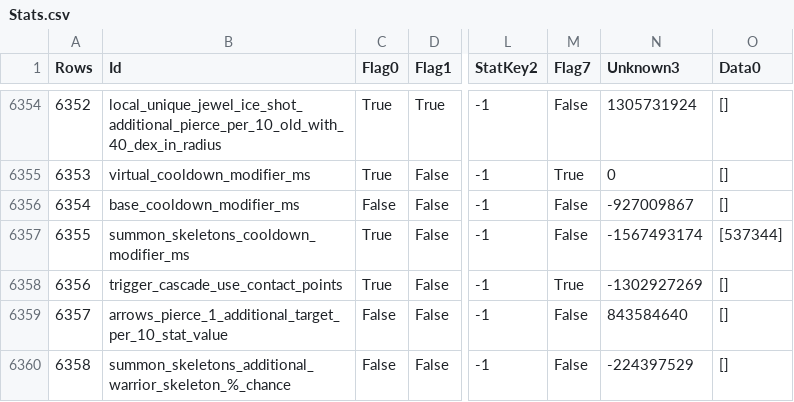
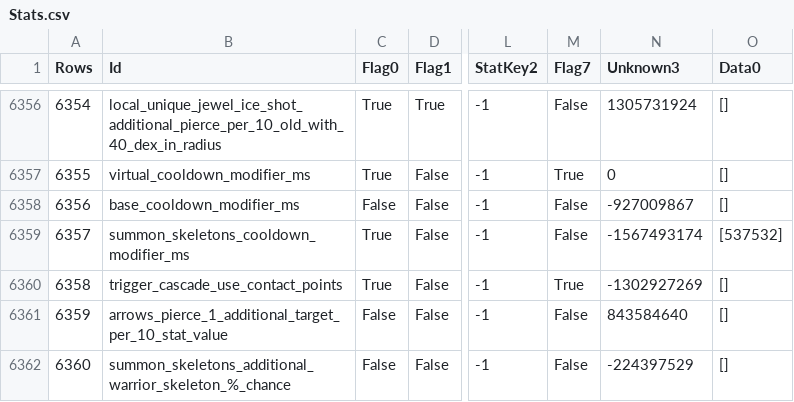
Before and after one commit to ayan4m1/poe-collector, a CSV file: data/Stats.csv, drawn as a sheet; only a part is shown, gaps mark what is left out; addresses are those after the commit; the diff covers the shown part only; the diff names each change by its address in the sheet, - before the commit and + after, or states it on an @@ line.

Commit message:
update static data with latest 3.0 beta

```diff
--- a/data/Stats.csv
+++ b/data/Stats.csv
@@ column A (Rows) renumbered from row 6304 down @@
-O6359 (Data0): [537344]
+O6359 (Data0): [537532]
```
Also changed, not shown: 2 added rows and 9 edited cells elsewhere in this file, 1 other file.
